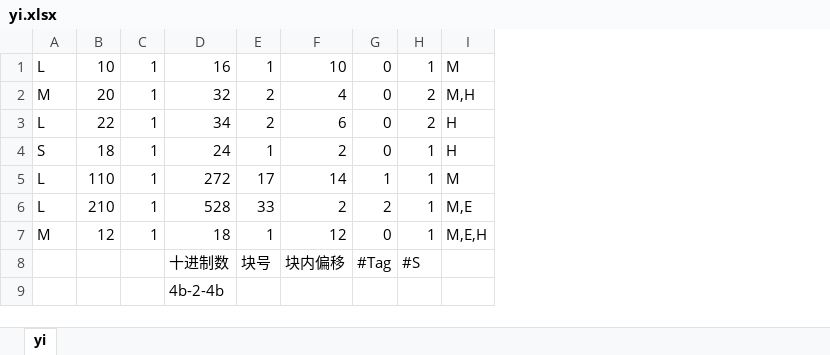
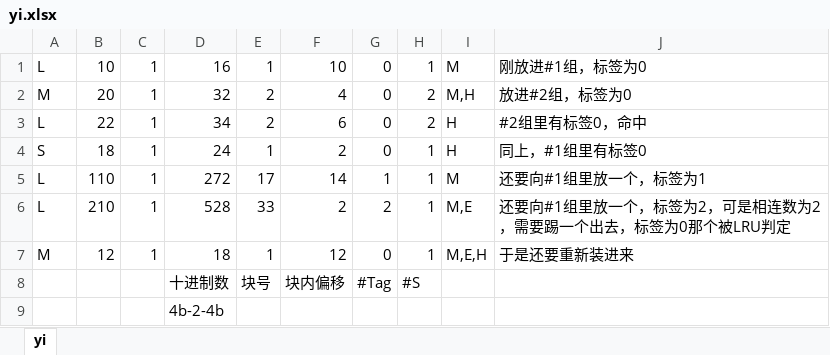
Before and after one commit to cs-course/computer-architecture-experiment, an Excel workbook: cachelab-extended/yi.xlsx, sheet yi, drawn as a sheet; values as stored, in another font and other column widths than the file's, no borders; the diff names each change by its address in the sheet, - before the commit and + after, or states it on an @@ line.

Commit message:
example

```diff
--- a/cachelab-extended/yi.xlsx (sheet yi)
+++ b/cachelab-extended/yi.xlsx (sheet yi)
+column J, rows 1-7: 刚放进#1组，标签为0 | 放进#2组，标签为0 | #2组里有标签0，命中 | 同上，#1组里有标签0 | 还要向#1组里放一个，标签为1 | 还要向#1组里放一个，标签为2，可是相连数为2，需要踢一个出去，标签为0那个被LRU判定 | 于是还要重新装进来
```
